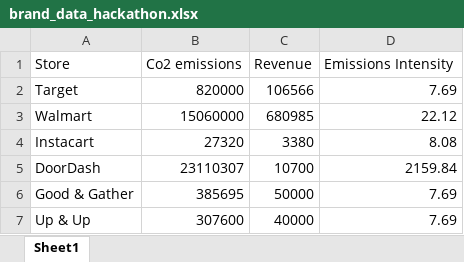
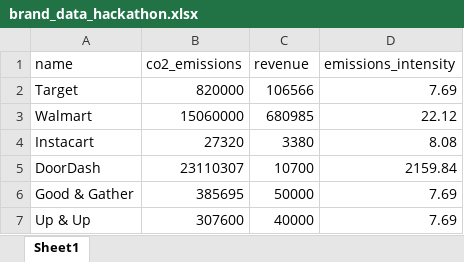
Before and after one commit to Renata1214/Sustainability_Score, an Excel workbook: brand_data_hackathon.xlsx, sheet Sheet1, drawn as a sheet; only a part is shown; values as stored, in another font and other column widths than the file's, no borders; removed rows and columns are numbered as before the commit, all else as after; the diff names each change by its address in the sheet, - before the commit and + after, or states it on an @@ line.

```diff
--- a/brand_data_hackathon.xlsx (sheet Sheet1)
+++ b/brand_data_hackathon.xlsx (sheet Sheet1)
-row 1: Store | Co2 emissions | Revenue | Emissions Intensity
+row 1: name | co2_emissions | revenue | emissions_intensity
```
Also changed, not shown: store_data_hackathon.xlsx, 7 other files.
